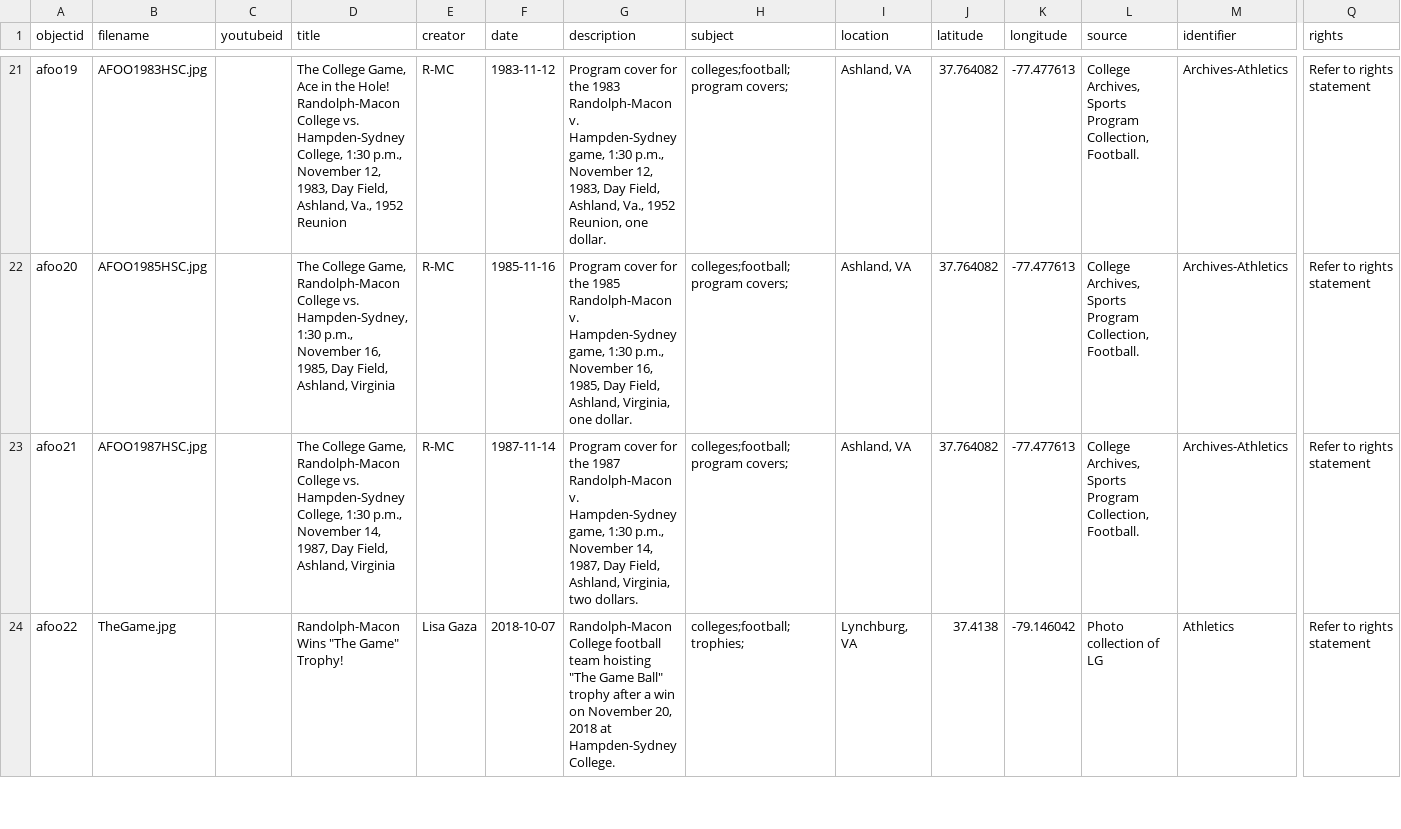
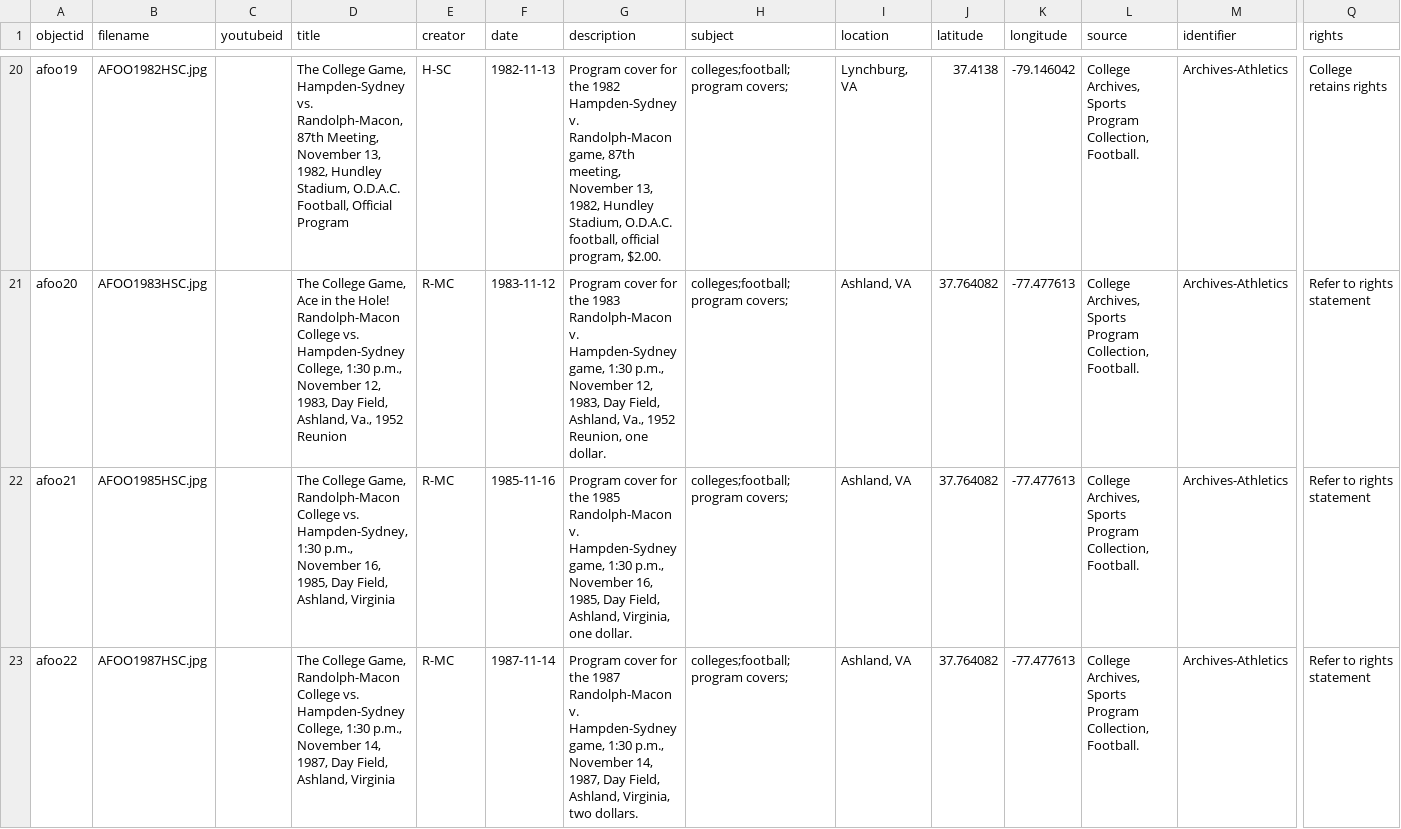
Before and after one commit to emg511-rmc/TheGame, a CSV file: _data/thegameoverview.csv, drawn as a sheet; only a part is shown, gaps mark what is left out; addresses are those after the commit; the diff covers the shown part only; the diff names each change by its address in the sheet, - before the commit and + after, or states it on an @@ line.

```diff
--- a/_data/thegameoverview.csv
+++ b/_data/thegameoverview.csv
-B20 (filename): AFOO1983HSC.jpg
+B20 (filename): AFOO1982HSC.jpg
-D20 (title): …College Game, Ace in the Hole! Randolph-Macon College vs. Hampden-Sydney College, 1:30 p.m., November 12, 1983, Day Field, Ashland, Va., 1952 Reunion
+D20 (title): …College Game, Hampden-Sydney vs. Randolph-Macon, 87th Meeting, November 13, 1982, Hundley Stadium, O.D.A.C. Football, Official Program
-E20 (creator): R-MC
+E20 (creator): H-SC
-F20 (date): 1983-11-12
+F20 (date): 1982-11-13
-G20 (description): …for the 1983 Randolph-Macon v. Hampden-Sydney game, 1:30 p.m., November 12, 1983, Day Field, Ashland, Va., 1952 Reunion, one dollar.
+G20 (description): …for the 1982 Hampden-Sydney v. Randolph-Macon game, 87th meeting, November 13, 1982, Hundley Stadium, O.D.A.C. football, official program, $2.00.
-I20 (location): Ashland, VA
+I20 (location): Lynchburg, VA
-J20 (latitude): 37.764082
+J20 (latitude): 37.4138
-K20 (longitude): -77.477613
+K20 (longitude): -79.146042
-Q20 (rights): Refer to rights statement
+Q20 (rights): College retains rights
-B21 (filename): AFOO1985HSC.jpg
+B21 (filename): AFOO1983HSC.jpg
-D21 (title): …College Game, Randolph-Macon College vs. Hampden-Sydney, 1:30 p.m., November 16, 1985, Day Field, Ashland, Virginia
+D21 (title): …College Game, Ace in the Hole! Randolph-Macon College vs. Hampden-Sydney College, 1:30 p.m., November 12, 1983, Day Field, Ashland, Va., 1952 Reunion
-F21 (date): 1985-11-16
+F21 (date): 1983-11-12
-G21 (description): …for the 1985 Randolph-Macon v. Hampden-Sydney game, 1:30 p.m., November 16, 1985, Day Field, Ashland, Virginia, one dollar.
+G21 (description): …for the 1983 Randolph-Macon v. Hampden-Sydney game, 1:30 p.m., November 12, 1983, Day Field, Ashland, Va., 1952 Reunion, one dollar.
-B22 (filename): AFOO1987HSC.jpg
+B22 (filename): AFOO1985HSC.jpg
-D22 (title): …College vs. Hampden-Sydney College, 1:30 p.m., November 14, 1987, Day Field,…
+D22 (title): …College vs. Hampden-Sydney, 1:30 p.m., November 16, 1985, Day Field,…
-F22 (date): 1987-11-14
+F22 (date): 1985-11-16
-G22 (description): …for the 1987 Randolph-Macon v. Hampden-Sydney game, 1:30 p.m., November 14, 1987, Day Field, Ashland, Virginia, two dollars.
+G22 (description): …for the 1985 Randolph-Macon v. Hampden-Sydney game, 1:30 p.m., November 16, 1985, Day Field, Ashland, Virginia, one dollar.
-B23 (filename): TheGame.jpg
+B23 (filename): AFOO1987HSC.jpg
-D23 (title): Randolph-Macon Wins "The Game" Trophy!
+D23 (title): The College Game, Randolph-Macon College vs. Hampden-Sydney College, 1:30 p.m., November 14, 1987, Day Field, Ashland, Virginia
-E23 (creator): Lisa Gaza
+E23 (creator): R-MC
-F23 (date): 2018-10-07
+F23 (date): 1987-11-14
-G23 (description): Randolph-Macon College football team hoisting "The Game Ball" trophy after a win on November 20, 2018 at Hampden-Sydney College.
+G23 (description): Program cover for the 1987 Randolph-Macon v. Hampden-Sydney game, 1:30 p.m., November 14, 1987, Day Field, Ashland, Virginia, two dollars.
-H23 (subject): colleges;football;trophies;
+H23 (subject): colleges;football;program covers;
-I23 (location): Lynchburg, VA
+I23 (location): Ashland, VA
-J23 (latitude): 37.4138
+J23 (latitude): 37.764082
-K23 (longitude): -79.146042
+K23 (longitude): -77.477613
-L23 (source): Photo collection of LG
+L23 (source): College Archives, Sports Program Collection, Football.
-M23 (identifier): Athletics
+M23 (identifier): Archives-Athletics
```
Also changed, not shown: 1 added row, 1 removed row and 42 edited cells elsewhere in this file.
